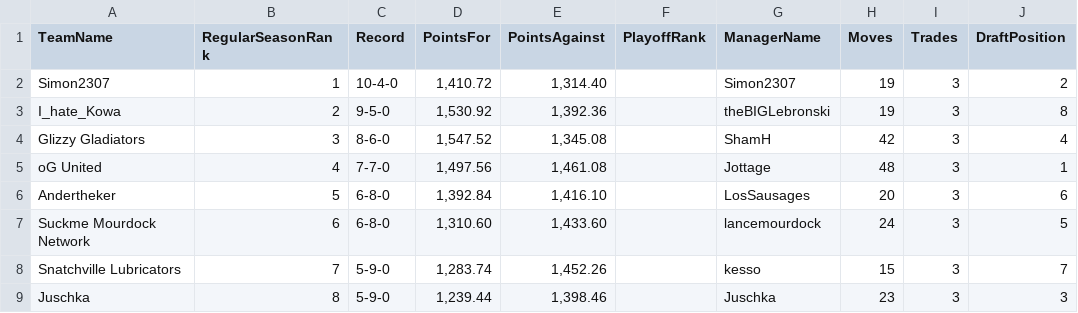
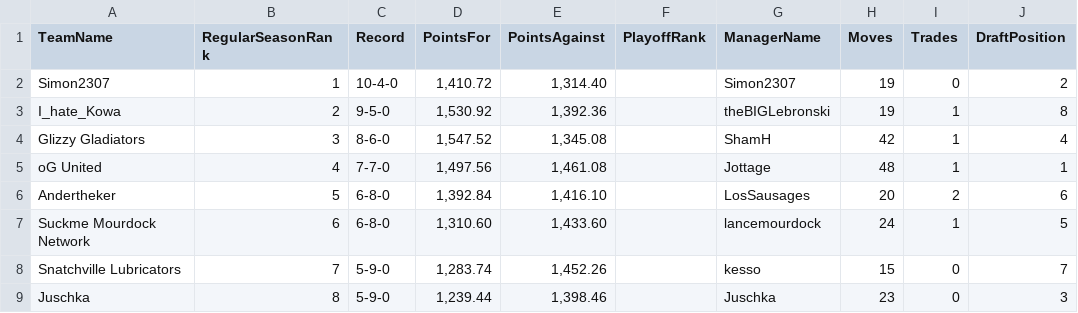
Before and after one commit to KoBeWa/FF-Scraping, a TSV file: output/2023/standings_regular_1_14.tsv, drawn as a sheet.

Commit message:
Update standings_regular_1_14.tsv

```diff
--- a/output/2023/standings_regular_1_14.tsv
+++ b/output/2023/standings_regular_1_14.tsv
@@ -1,9 +1,9 @@
 TeamName	RegularSeasonRank	Record	PointsFor	PointsAgainst	PlayoffRank	ManagerName	Moves	Trades	DraftPosition
-Simon2307	1	10-4-0	1,410.72	1,314.40		Simon2307	19	3	2
-I_hate_Kowa	2	9-5-0	1,530.92	1,392.36		theBIGLebronski	19	3	8
-Glizzy Gladiators	3	8-6-0	1,547.52	1,345.08		ShamH	42	3	4
-oG United	4	7-7-0	1,497.56	1,461.08		Jottage	48	3	1
-Andertheker	5	6-8-0	1,392.84	1,416.10		LosSausages	20	3	6
-Suckme Mourdock Network	6	6-8-0	1,310.60	1,433.60		lancemourdock	24	3	5
-Snatchville Lubricators	7	5-9-0	1,283.74	1,452.26		kesso	15	3	7
-Juschka	8	5-9-0	1,239.44	1,398.46		Juschka	23	3	3
+Simon2307	1	10-4-0	1,410.72	1,314.40		Simon2307	19	0	2
+I_hate_Kowa	2	9-5-0	1,530.92	1,392.36		theBIGLebronski	19	1	8
+Glizzy Gladiators	3	8-6-0	1,547.52	1,345.08		ShamH	42	1	4
+oG United	4	7-7-0	1,497.56	1,461.08		Jottage	48	1	1
+Andertheker	5	6-8-0	1,392.84	1,416.10		LosSausages	20	2	6
+Suckme Mourdock Network	6	6-8-0	1,310.60	1,433.60		lancemourdock	24	1	5
+Snatchville Lubricators	7	5-9-0	1,283.74	1,452.26		kesso	15	0	7
+Juschka	8	5-9-0	1,239.44	1,398.46		Juschka	23	0	3
```
